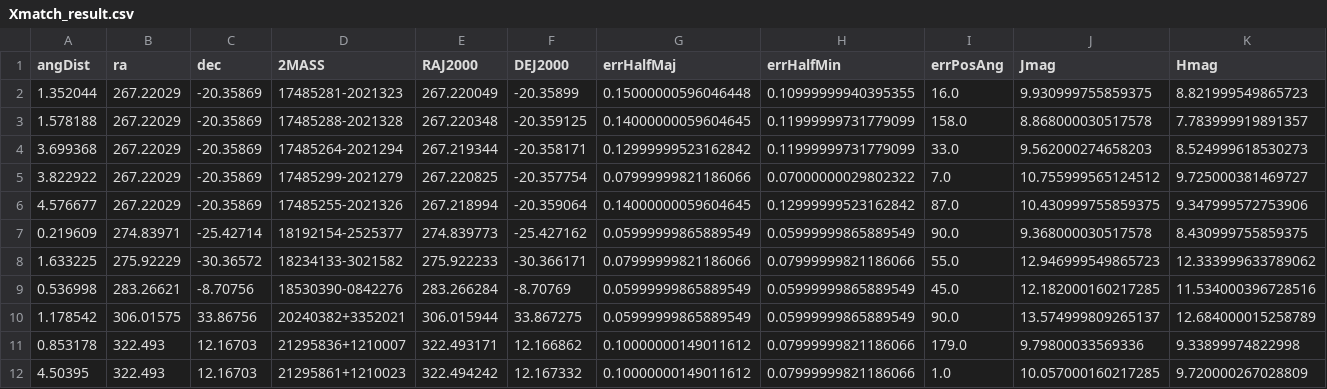
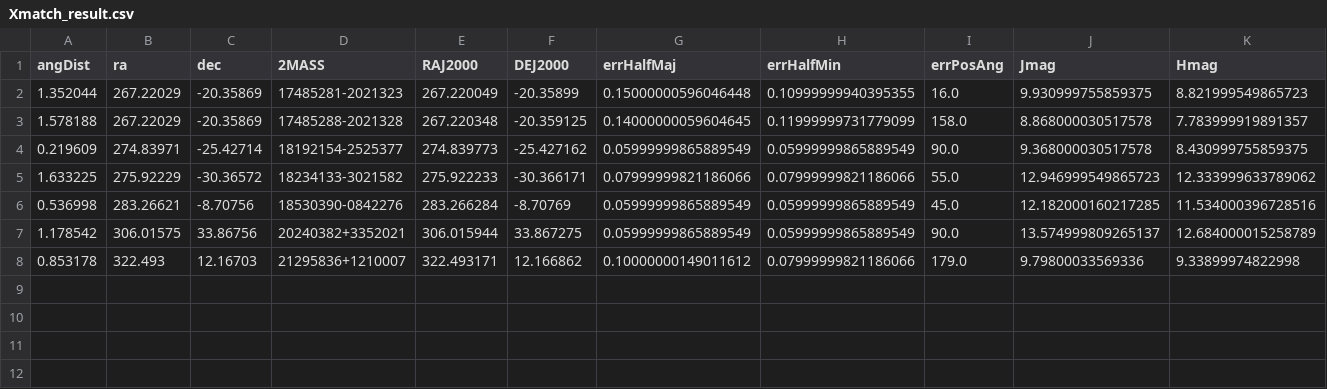
Before and after one commit to SPAT0086/Ongoing, a CSV file: 06_DataManipulation/outputs/Xmatch_result.csv, drawn as a sheet; only a part is shown; rows hold the shown columns only; the diff names each change by its address in the sheet, - before the commit and + after, or states it on an @@ line.

```diff
--- a/06_DataManipulation/outputs/Xmatch_result.csv
+++ b/06_DataManipulation/outputs/Xmatch_result.csv
-row 4: 3.699368 | 267.22029 | -20.35869 | 17485264-2021294 | 267.219344 | -20.358171 | 0.12999999523162842 | 0.11999999731779099 | 33.0 | 9.562000274658203 | 8.524999618530273
-row 5: 3.822922 | 267.22029 | -20.35869 | 17485299-2021279 | 267.220825 | -20.357754 | 0.07999999821186066 | 0.07000000029802322 | 7.0 | 10.755999565124512 | 9.725000381469727
-row 6: 4.576677 | 267.22029 | -20.35869 | 17485255-2021326 | 267.218994 | -20.359064 | 0.14000000059604645 | 0.12999999523162842 | 87.0 | 10.430999755859375 | 9.347999572753906
-row 12: 4.50395 | 322.493 | 12.16703 | 21295861+1210023 | 322.494242 | 12.167332 | 0.10000000149011612 | 0.07999999821186066 | 1.0 | 10.057000160217285 | 9.720000267028809
```
Also changed, not shown: 5 other files.
